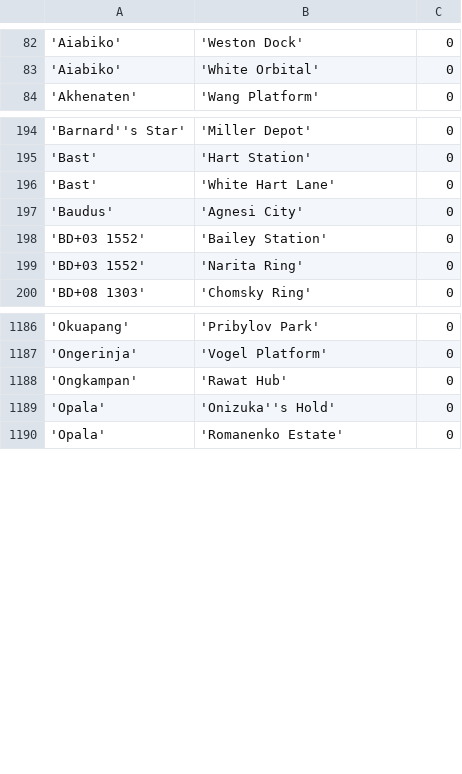
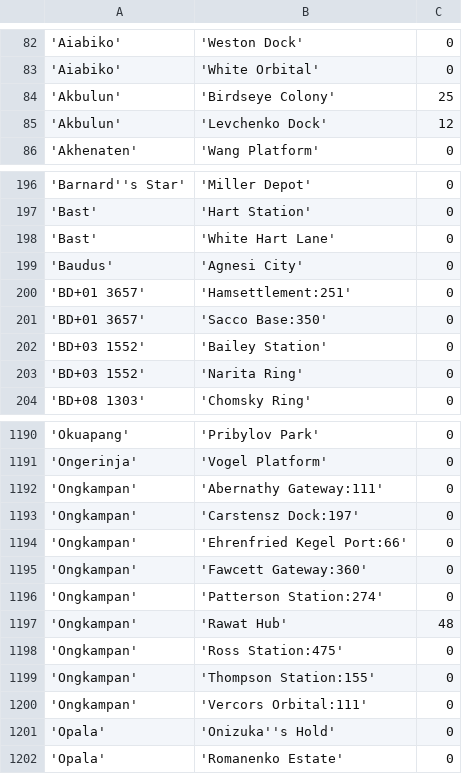
Before and after one commit to eyeonus/Trade-Dangerous, a CSV file: data/Station.csv, drawn as a sheet; only a part is shown, gaps mark what is left out; addresses are those after the commit; the diff names each change by its address in the sheet, - before the commit and + after, or states it on an @@ line.

Commit message:
Stations discovered

```diff
--- a/data/Station.csv
+++ b/data/Station.csv
+row 84: 'Akbulun' | 'Birdseye Colony' | 25
+row 85: 'Akbulun' | 'Levchenko Dock' | 12
+row 200: 'BD+01 3657' | 'Hamsettlement:251' | 0
+row 201: 'BD+01 3657' | 'Sacco Base:350' | 0
+row 1192: 'Ongkampan' | 'Abernathy Gateway:111' | 0
+row 1193: 'Ongkampan' | 'Carstensz Dock:197' | 0
+row 1194: 'Ongkampan' | 'Ehrenfried Kegel Port:66' | 0
+row 1195: 'Ongkampan' | 'Fawcett Gateway:360' | 0
+row 1196: 'Ongkampan' | 'Patterson Station:274' | 0
-C1197: 0
+C1197: 48
+row 1198: 'Ongkampan' | 'Ross Station:475' | 0
+row 1199: 'Ongkampan' | 'Thompson Station:155' | 0
+row 1200: 'Ongkampan' | 'Vercors Orbital:111' | 0
```
